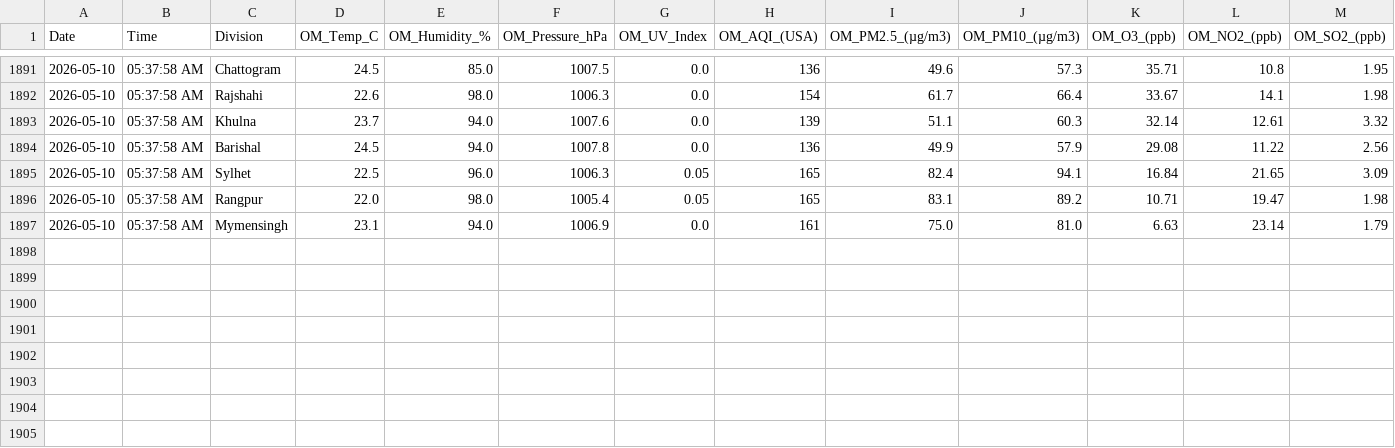
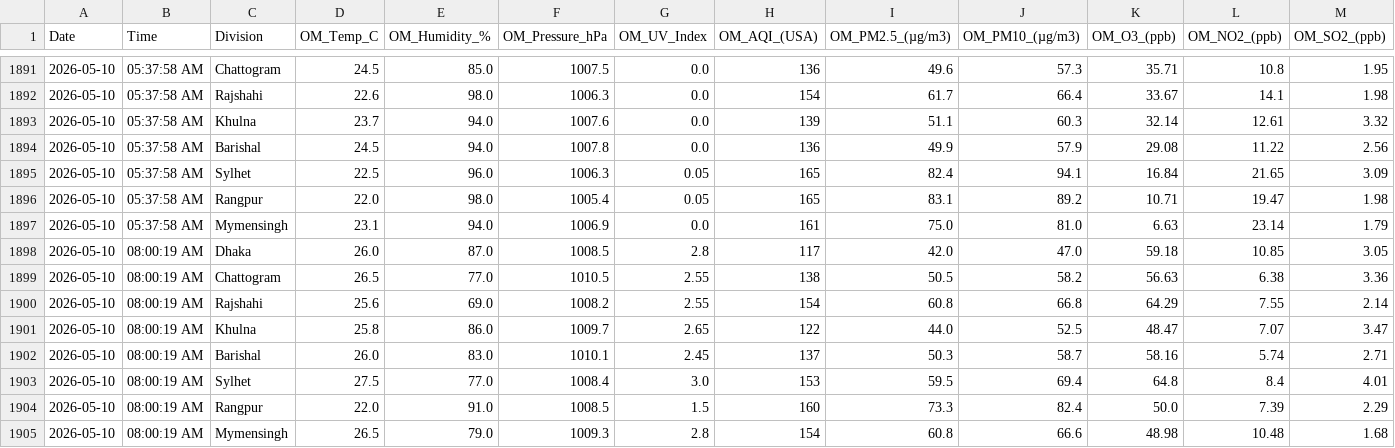
Before and after one commit to mohabbut44/python-data-collection, a CSV file: app_vs_standard_ml_data.csv, drawn as a sheet; only a part is shown, gaps mark what is left out; rows hold the shown columns only; the diff names each change by its address in the sheet, - before the commit and + after, or states it on an @@ line.

```diff
--- a/app_vs_standard_ml_data.csv
+++ b/app_vs_standard_ml_data.csv
+row 1898: 2026-05-10 | 08:00:19 AM | Dhaka | 26.0 | 87.0 | 1008.5 | 2.8 | 117 | 42.0 | 47.0 | 59.18 | 10.85 | 3.05
+row 1899: 2026-05-10 | 08:00:19 AM | Chattogram | 26.5 | 77.0 | 1010.5 | 2.55 | 138 | 50.5 | 58.2 | 56.63 | 6.38 | 3.36
+row 1900: 2026-05-10 | 08:00:19 AM | Rajshahi | 25.6 | 69.0 | 1008.2 | 2.55 | 154 | 60.8 | 66.8 | 64.29 | 7.55 | 2.14
+row 1901: 2026-05-10 | 08:00:19 AM | Khulna | 25.8 | 86.0 | 1009.7 | 2.65 | 122 | 44.0 | 52.5 | 48.47 | 7.07 | 3.47
+row 1902: 2026-05-10 | 08:00:19 AM | Barishal | 26.0 | 83.0 | 1010.1 | 2.45 | 137 | 50.3 | 58.7 | 58.16 | 5.74 | 2.71
+row 1903: 2026-05-10 | 08:00:19 AM | Sylhet | 27.5 | 77.0 | 1008.4 | 3.0 | 153 | 59.5 | 69.4 | 64.8 | 8.4 | 4.01
+row 1904: 2026-05-10 | 08:00:19 AM | Rangpur | 22.0 | 91.0 | 1008.5 | 1.5 | 160 | 73.3 | 82.4 | 50.0 | 7.39 | 2.29
+row 1905: 2026-05-10 | 08:00:19 AM | Mymensingh | 26.5 | 79.0 | 1009.3 | 2.8 | 154 | 60.8 | 66.6 | 48.98 | 10.48 | 1.68
```
